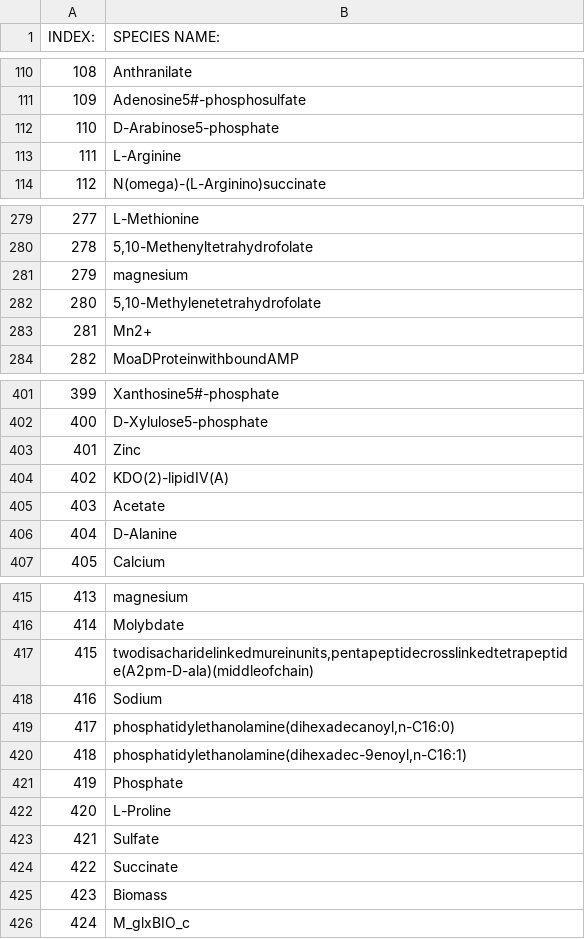
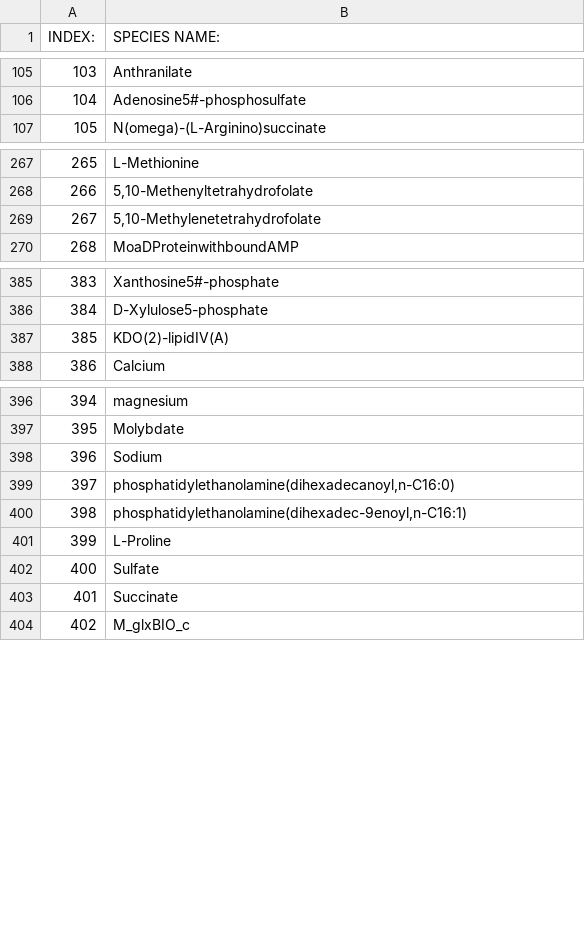
Before and after one commit to skelysium/metabolism-clustering, a CSV file: species_names/ECC2/ECC2_reduced.csv, drawn as a sheet; only a part is shown, gaps mark what is left out; the diff covers the shown part only; the diff names each change by its address in the sheet, - before the commit and + after, or states it on an @@ line.

```diff
--- a/species_names/ECC2/ECC2_reduced.csv
+++ b/species_names/ECC2/ECC2_reduced.csv
@@ column A (INDEX:) renumbered from row 30 down @@
-row 112: 110 | D-Arabinose5-phosphate
-row 113: 111 | L-Arginine
-row 281: 279 | magnesium
-row 283: 281 | Mn2+
-row 403: 401 | Zinc
-row 405: 403 | Acetate
-row 406: 404 | D-Alanine
-row 417: 415 | twodisacharidelinkedmureinunits,pentapeptidecrosslinkedtetrapeptide(A2pm-D-ala)(middleofchain)
-row 421: 419 | Phosphate
-row 425: 423 | Biomass
```
Also changed, not shown: 12 removed rows elsewhere in this file, 3 other files.
